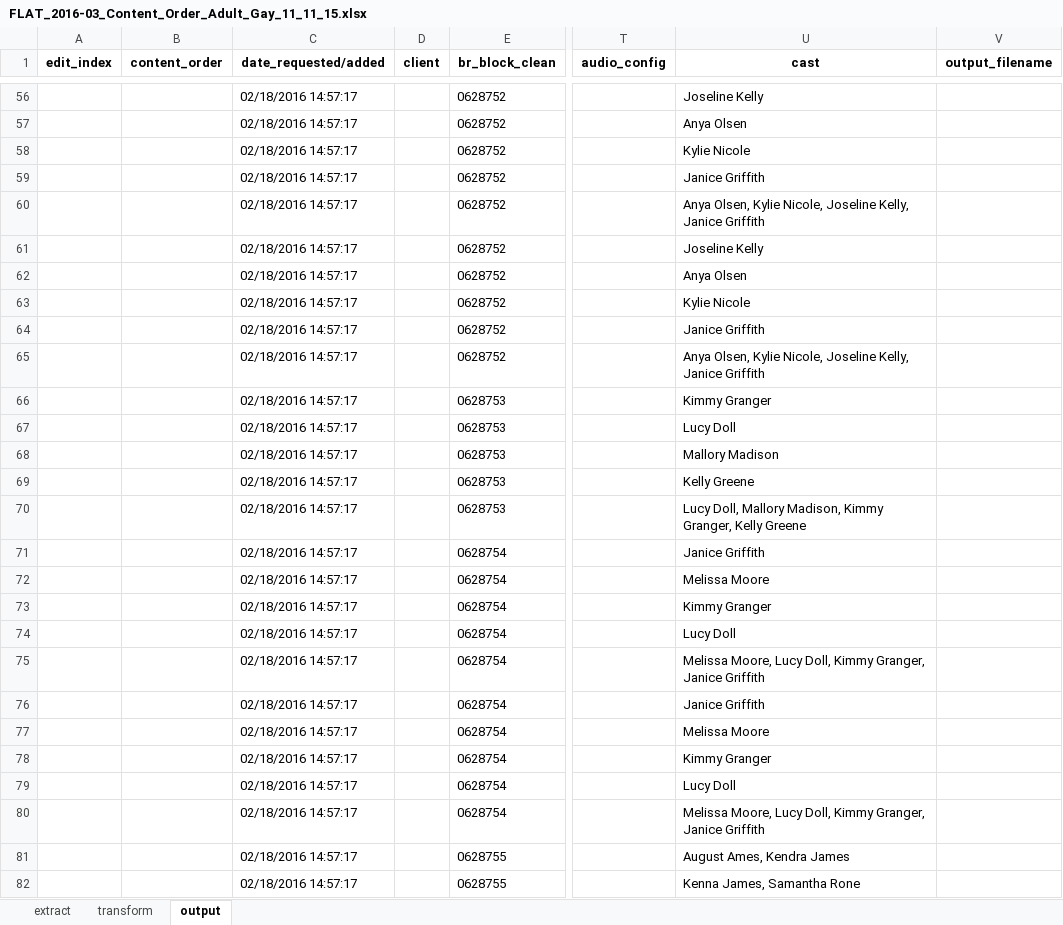
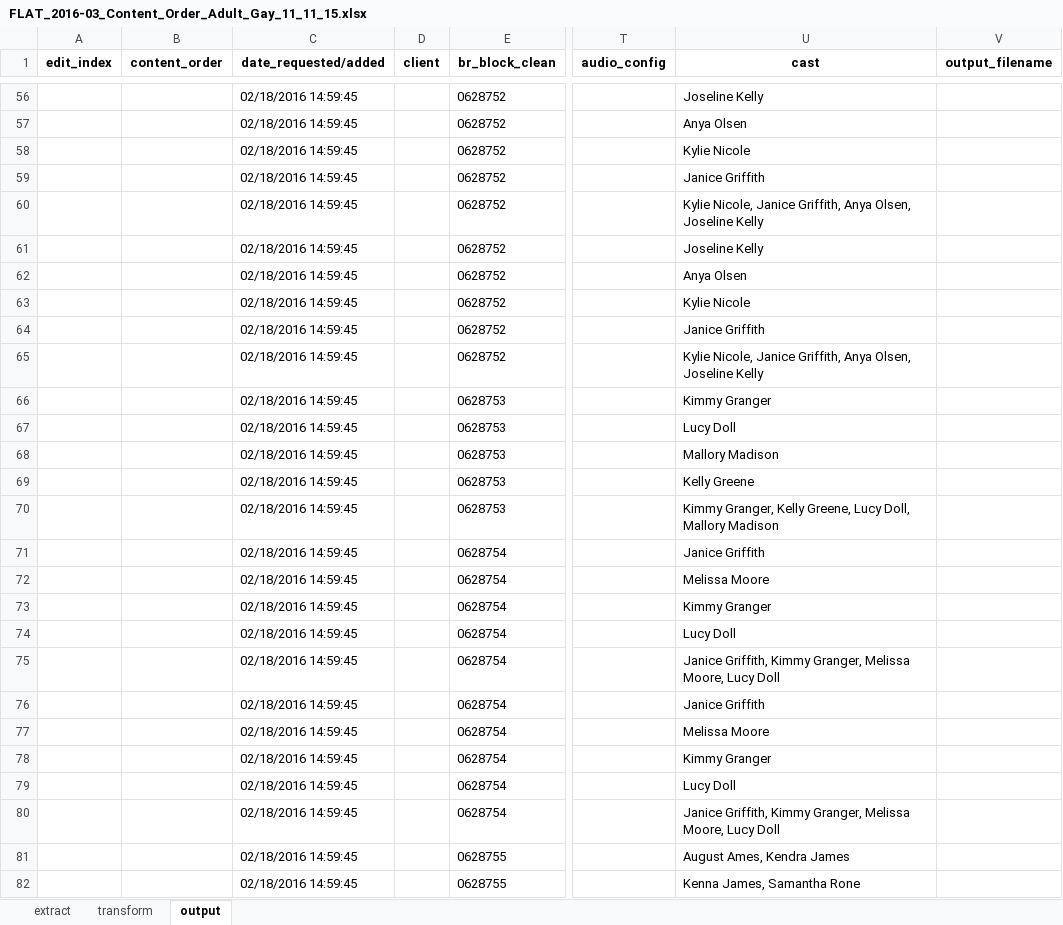
Before and after one commit to rawdawgass/flattenizer, an Excel workbook: uploads/FLAT_2016-03_Content_Order_Adult_Gay_11_11_15.xlsx, sheet output, drawn as a sheet; only a part is shown, gaps mark what is left out; values as stored, in another font and other column widths than the file's, no borders; the diff covers the shown part only; the diff names each change by its address in the sheet, - before the commit and + after, or states it on an @@ line.

```diff
--- a/uploads/FLAT_2016-03_Content_Order_Adult_Gay_11_11_15.xlsx (sheet output)
+++ b/uploads/FLAT_2016-03_Content_Order_Adult_Gay_11_11_15.xlsx (sheet output)
-C56:C82 (date_requested/added): 02/18/2016 14:57:17
+C56:C82 (date_requested/added): 02/18/2016 14:59:45
-U60 (cast): Anya Olsen, Kylie Nicole, Joseline Kelly, Janice Griffith
+U60 (cast): Kylie Nicole, Janice Griffith, Anya Olsen, Joseline Kelly
-U65 (cast): Anya Olsen, Kylie Nicole, Joseline Kelly, Janice Griffith
+U65 (cast): Kylie Nicole, Janice Griffith, Anya Olsen, Joseline Kelly
-U70 (cast): Lucy Doll, Mallory Madison, Kimmy Granger, Kelly Greene
+U70 (cast): Kimmy Granger, Kelly Greene, Lucy Doll, Mallory Madison
-U75 (cast): Melissa Moore, Lucy Doll, Kimmy Granger, Janice Griffith
+U75 (cast): Janice Griffith, Kimmy Granger, Melissa Moore, Lucy Doll
-U80 (cast): Melissa Moore, Lucy Doll, Kimmy Granger, Janice Griffith
+U80 (cast): Janice Griffith, Kimmy Granger, Melissa Moore, Lucy Doll
```
Also changed, not shown: 535 edited cells elsewhere in this sheet, sheet transform, 1 other file.
